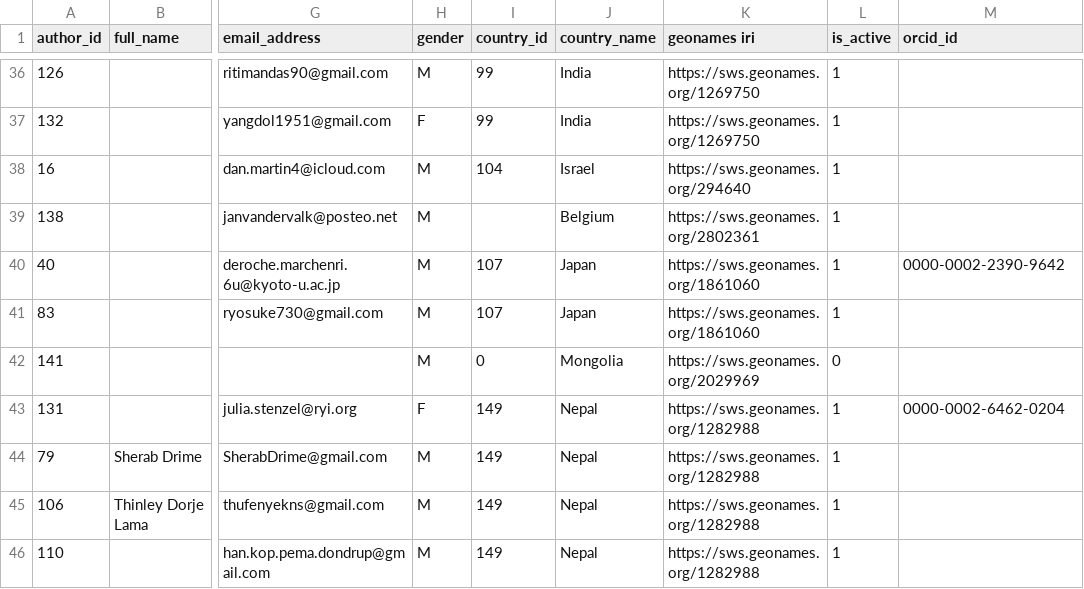
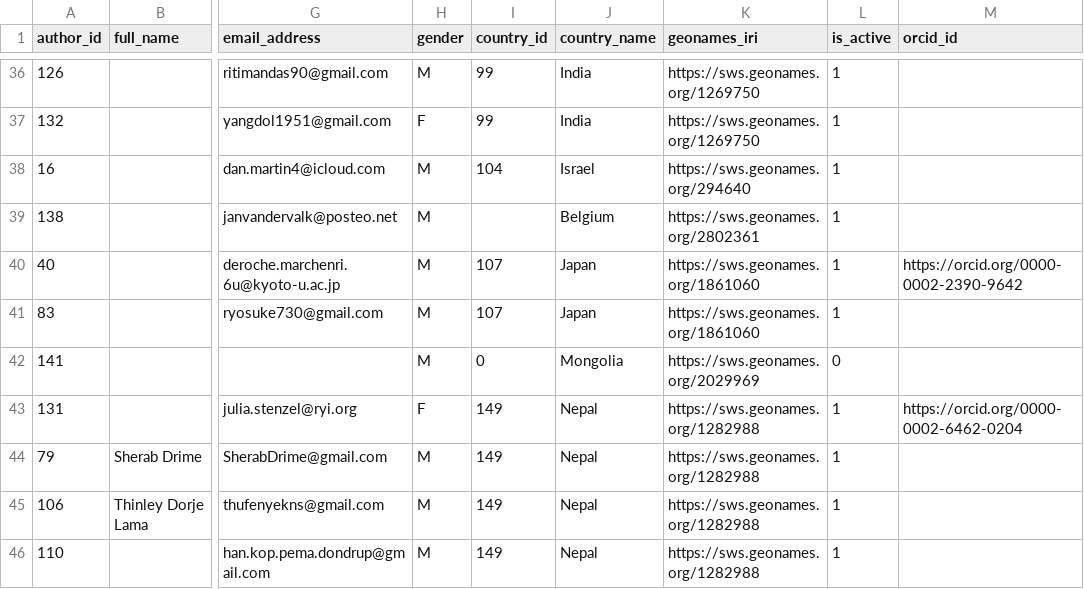
Before and after one commit to The-Treasury-of-Lives/tol-ontology, a CSV file: tarql/bios/authors-5-13-24.csv (was tarql/bios/authors-11-15-23.csv), drawn as a sheet; only a part is shown, gaps mark what is left out; the diff covers the shown part only; the diff names each change by its address in the sheet, - before the commit and + after, or states it on an @@ line.

Commit message:
Update authors based on new CSV; add entity active status and ORCID ID; fix display name/full name issue

```diff
--- a/tarql/bios/authors-11-15-23.csv
+++ b/tarql/bios/authors-5-13-24.csv
-K1: geonames iri
+K1: geonames_iri
-M40 (orcid_id): 0000-0002-2390-9642
+M40 (orcid_id): https://orcid.org/0000-0002-2390-9642
-M43 (orcid_id): 0000-0002-6462-0204
+M43 (orcid_id): https://orcid.org/0000-0002-6462-0204
```
Also changed, not shown: 31 edited cells elsewhere in this file, 4 other files.
